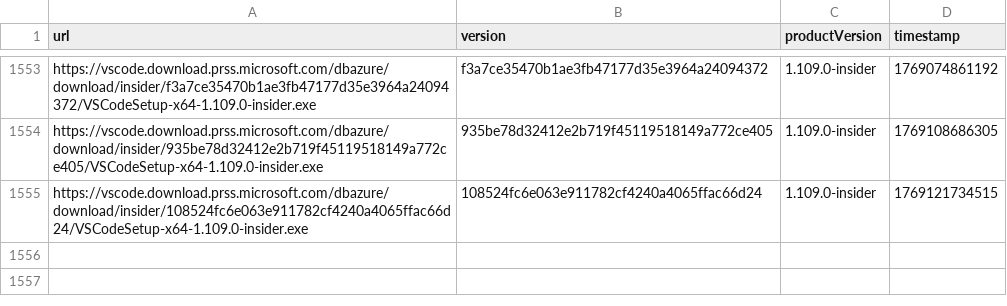
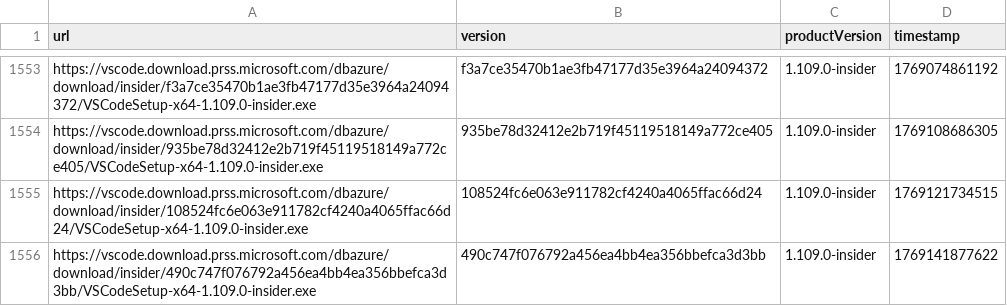
Before and after one commit to yamachu/vscode-insiders-tracker, a CSV file: windows.csv, drawn as a sheet; only a part is shown, gaps mark what is left out.

```diff
--- a/windows.csv
+++ b/windows.csv
@@ -1555 +1555,2 @@ url,version,productVersion,timestamp
 "https://vscode.download.prss.microsoft.com/dbazure/download/insider/108524fc6e063e911782cf4240a4065ffac66d24/VSCodeSetup-x64-1.109.0-insider.exe","108524fc6e063e911782cf4240a4065ffac66d24","1.109.0-insider",1769121734515
+"https://vscode.download.prss.microsoft.com/dbazure/download/insider/490c747f076792a456ea4bb4ea356bbefca3d3bb/VSCodeSetup-x64-1.109.0-insider.exe","490c747f076792a456ea4bb4ea356bbefca3d3bb","1.109.0-insider",1769141877622
```
Also changed, not shown: darwin.csv.
